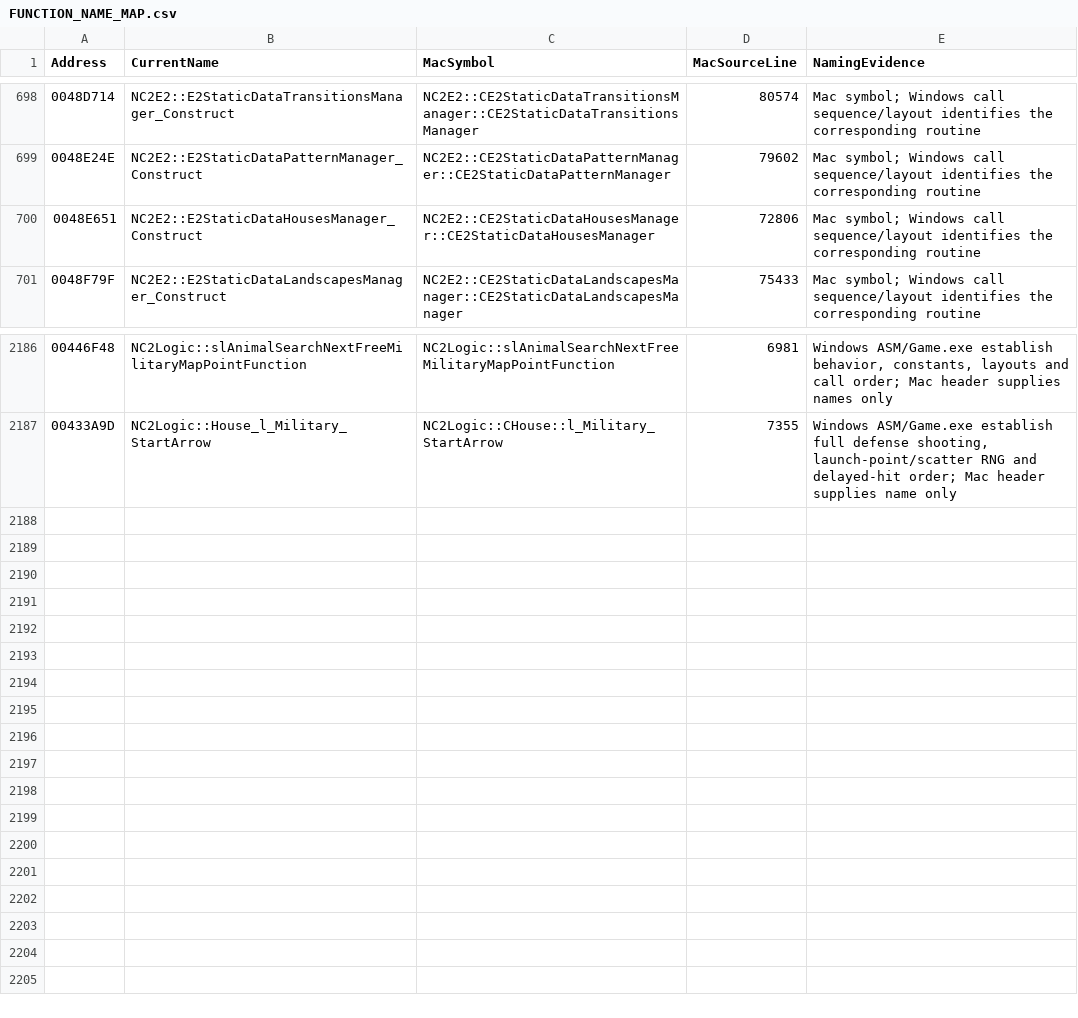
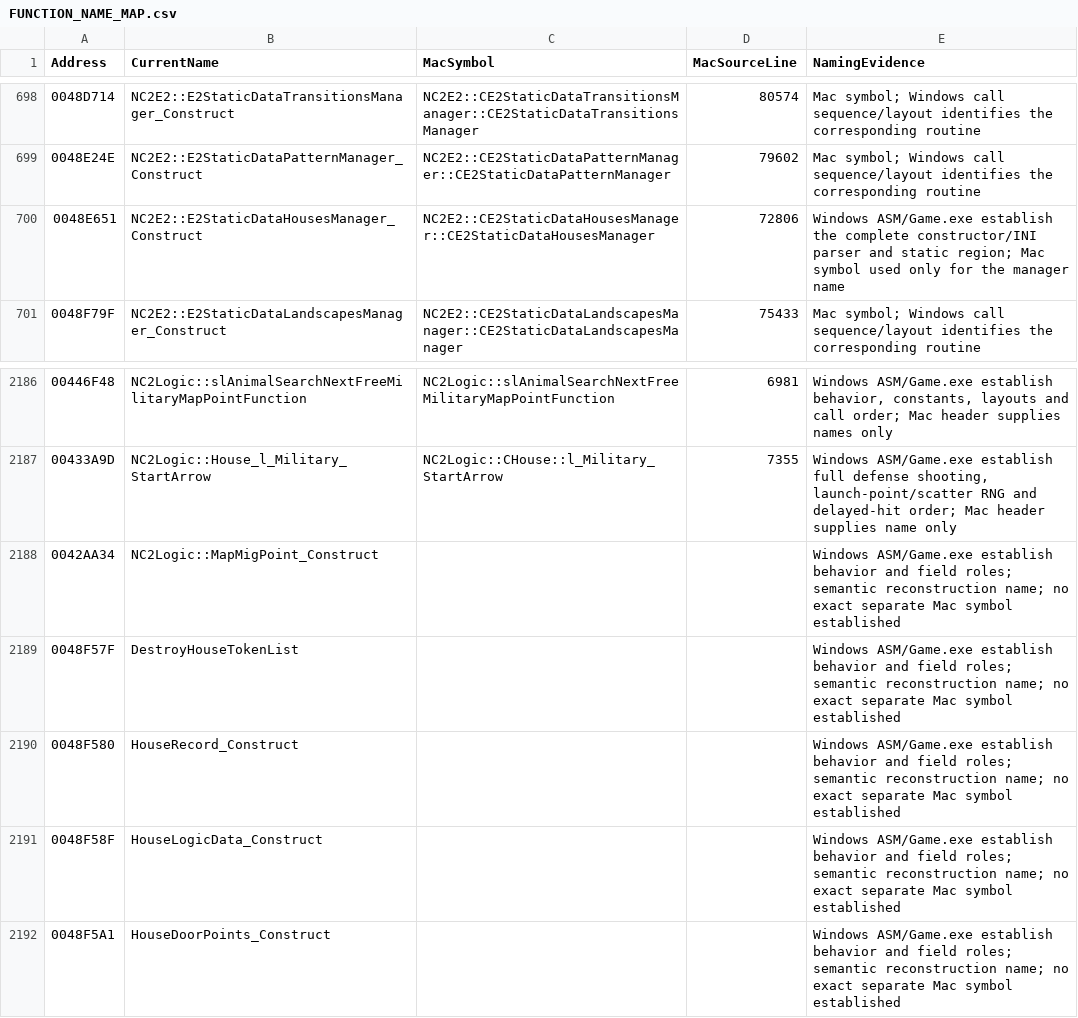
Before and after one commit to HaoJun0823/OpenVikings_cpp, a CSV file: docs/FUNCTION_NAME_MAP.csv, drawn as a sheet; only a part is shown, gaps mark what is left out.

Commit message:
Restore construction menu engine building data loader

```diff
--- a/docs/FUNCTION_NAME_MAP.csv
+++ b/docs/FUNCTION_NAME_MAP.csv
@@ -699,3 +699,3 @@ Address,CurrentName,MacSymbol,MacSourceLine,NamingEvidence
 0048E24E,NC2E2::E2StaticDataPatternManager_Construct,NC2E2::CE2StaticDataPatternManager::CE2StaticDataPatternManager,79602,Mac symbol; Windows call sequence/layout identifies the corresponding routine
-0048E651,NC2E2::E2StaticDataHousesManager_Construct,NC2E2::CE2StaticDataHousesManager::CE2StaticDataHousesManager,72806,Mac symbol; Windows call sequence/layout identifies the corresponding routine
+0048E651,NC2E2::E2StaticDataHousesManager_Construct,NC2E2::CE2StaticDataHousesManager::CE2StaticDataHousesManager,72806,Windows ASM/Game.exe establish the complete constructor/INI parser and static region; Mac symbol used only for the manager name
 0048F79F,NC2E2::E2StaticDataLandscapesManager_Construct,NC2E2::CE2StaticDataLandscapesManager::CE2StaticDataLandscapesManager,75433,Mac symbol; Windows call sequence/layout identifies the corresponding routine
@@ -2187 +2187,6 @@ Address,CurrentName,MacSymbol,MacSourceLine,NamingEvidence
 00433A9D,NC2Logic::House_l_Military_StartArrow,NC2Logic::CHouse::l_Military_StartArrow,7355,"Windows ASM/Game.exe establish full defense shooting, launch-point/scatter RNG and delayed-hit order; Mac header supplies name only"
+0042AA34,NC2Logic::MapMigPoint_Construct,,,Windows ASM/Game.exe establish behavior and field roles; semantic reconstruction name; no exact separate Mac symbol established
+0048F57F,DestroyHouseTokenList,,,Windows ASM/Game.exe establish behavior and field roles; semantic reconstruction name; no exact separate Mac symbol established
+0048F580,HouseRecord_Construct,,,Windows ASM/Game.exe establish behavior and field roles; semantic reconstruction name; no exact separate Mac symbol established
+0048F58F,HouseLogicData_Construct,,,Windows ASM/Game.exe establish behavior and field roles; semantic reconstruction name; no exact separate Mac symbol established
+0048F5A1,HouseDoorPoints_Construct,,,Windows ASM/Game.exe establish behavior and field roles; semantic reconstruction name; no exact separate Mac symbol established
```
Also changed, not shown: docs/TEMPORARY_LINK_STUBS.csv, 16 other files.
